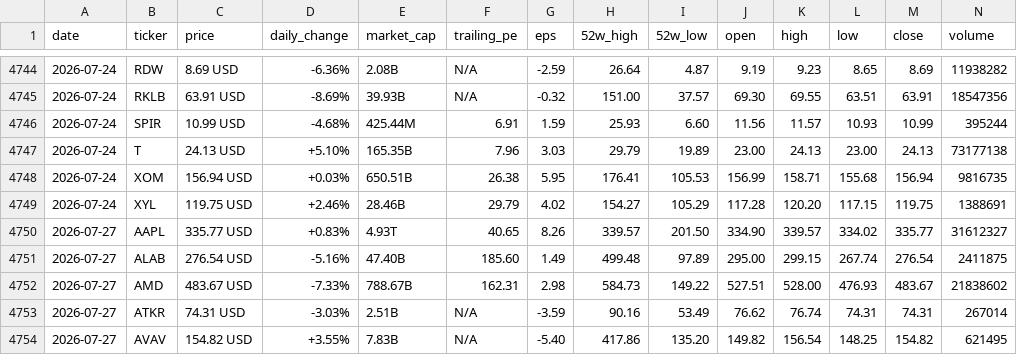
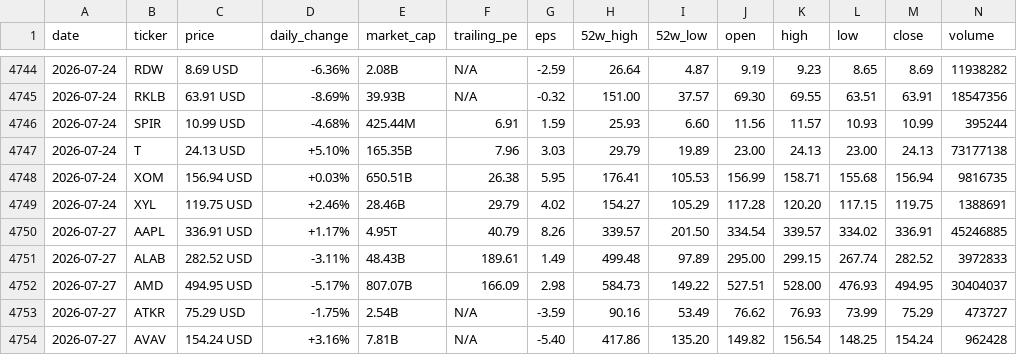
Before and after one commit to parkjunhee0510/pkrich, a CSV file: output/data/price_history.csv, drawn as a sheet; only a part is shown, gaps mark what is left out; the diff covers the shown part only.

```diff
--- a/output/data/price_history.csv
+++ b/output/data/price_history.csv
@@ -4749,6 +4749,6 @@ date,ticker,price,daily_change,market_cap,trailing_pe,eps,52w_high,52w_low,open,
 2026-07-24,XYL,119.75 USD,+2.46%,28.46B,29.79,4.02,154.27,105.29,117.28,120.20,117.15,119.75,1388691
-2026-07-27,AAPL,335.77 USD,+0.83%,4.93T,40.65,8.26,339.57,201.50,334.90,339.57,334.02,335.77,31612327
-2026-07-27,ALAB,276.54 USD,-5.16%,47.40B,185.60,1.49,499.48,97.89,295.00,299.15,267.74,276.54,2411875
-2026-07-27,AMD,483.67 USD,-7.33%,788.67B,162.31,2.98,584.73,149.22,527.51,528.00,476.93,483.67,21838602
-2026-07-27,ATKR,74.31 USD,-3.03%,2.51B,N/A,-3.59,90.16,53.49,76.62,76.74,74.31,74.31,267014
-2026-07-27,AVAV,154.82 USD,+3.55%,7.83B,N/A,-5.40,417.86,135.20,149.82,156.54,148.25,154.82,621495
+2026-07-27,AAPL,336.91 USD,+1.17%,4.95T,40.79,8.26,339.57,201.50,334.54,339.57,334.02,336.91,45246885
+2026-07-27,ALAB,282.52 USD,-3.11%,48.43B,189.61,1.49,499.48,97.89,295.00,299.15,267.74,282.52,3972833
+2026-07-27,AMD,494.95 USD,-5.17%,807.07B,166.09,2.98,584.73,149.22,527.51,528.00,476.93,494.95,30404037
+2026-07-27,ATKR,75.29 USD,-1.75%,2.54B,N/A,-3.59,90.16,53.49,76.62,76.93,73.99,75.29,473727
+2026-07-27,AVAV,154.24 USD,+3.16%,7.81B,N/A,-5.40,417.86,135.20,149.82,156.54,148.25,154.24,962428
```
Also changed, not shown: 2 added rows, 2 removed rows and 111 edited cells elsewhere in this file, 52 other files.
